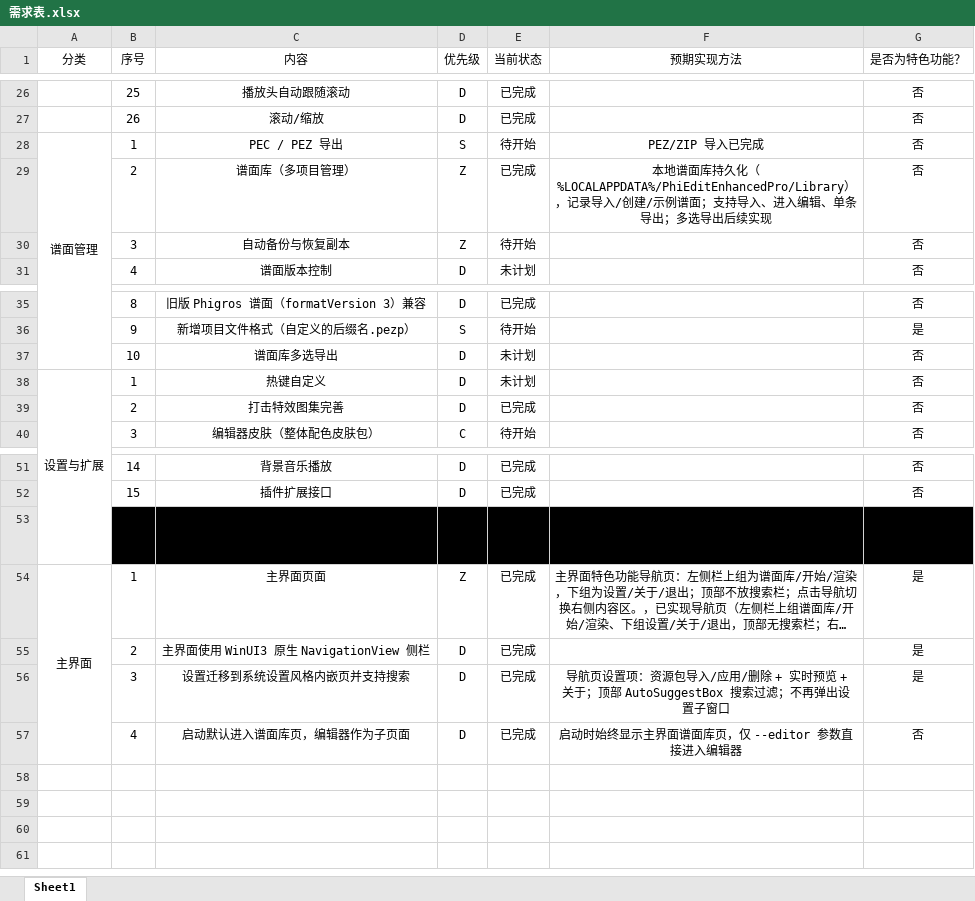
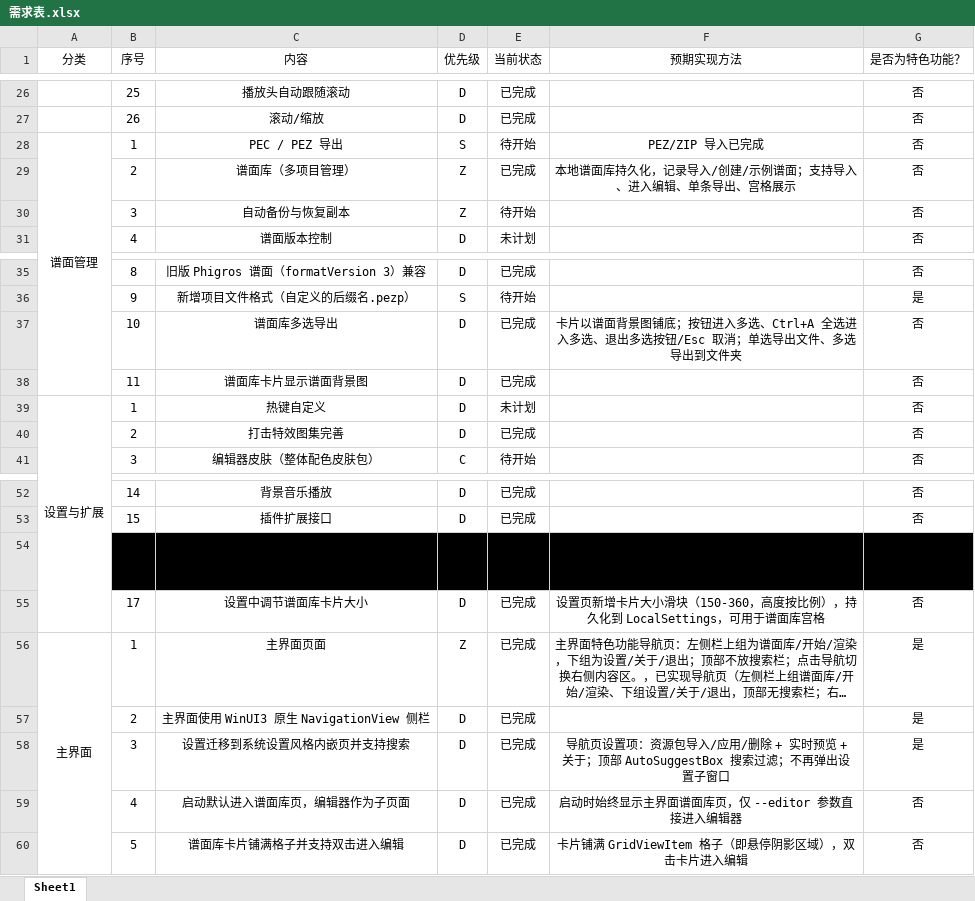
Before and after one commit to Gavinbeta/PhiEdit-Enhanced-Pro, an Excel workbook: 需求表.xlsx, sheet Sheet1, drawn as a sheet; only a part is shown, gaps mark what is left out; long unchanged cells end in …; values as stored, in another font and other column widths than the file's, no borders; conditional formats not drawn; addresses are those after the commit; the diff names each change by its address in the sheet, - before the commit and + after, or states it on an @@ line.

Commit message:
v1.10.0_BETA4: 谱面库卡片铺满格子、双击进入编辑与卡片尺寸设置
- 卡片铺满 GridViewItem 格子（悬停阴影区域）
- 双击卡片进入编辑
- 设置页新增卡片大小滑块（持久化 LocalSettings）
- 需求表同步

```diff
--- a/需求表.xlsx (sheet Sheet1)
+++ b/需求表.xlsx (sheet Sheet1)
-F29 (预期实现方法): …库持久化（%LOCALAPPDATA%/PhiEditEnhancedPro/Library），记录导入/创建/示例谱面；支持导入、进入编辑、单条导出；多选导出后续实现
+F29 (预期实现方法): …库持久化，记录导入/创建/示例谱面；支持导入、进入编辑、单条导出、宫格展示
-E37 (当前状态): 未计划
+E37 (当前状态): 已完成
-F37 (预期实现方法): (empty)
+F37 (预期实现方法): 卡片以谱面背景图铺底；按钮进入多选、Ctrl+A 全选进入多选、退出多选按钮/Esc 取消；单选导出文件、多选导出到文件夹
+row 38:  | 11 | 谱面库卡片显示谱面背景图 | D | 已完成 |  | 否
-A54 fill: #000000
+A54 fill: none
+row 55:  | 17 | 设置中调节谱面库卡片大小 | D | 已完成 | 设置页新增卡片大小滑块（150-360，高度按比例），持久化到 LocalSettings，可用于谱面库宫格 | 否
+row 60:  | 5 | 谱面库卡片铺满格子并支持双击进入编辑 | D | 已完成 | 卡片铺满 GridViewItem 格子（即悬停阴影区域），双击卡片进入编辑 | 否
```
Also changed, not shown: 8 other files.
